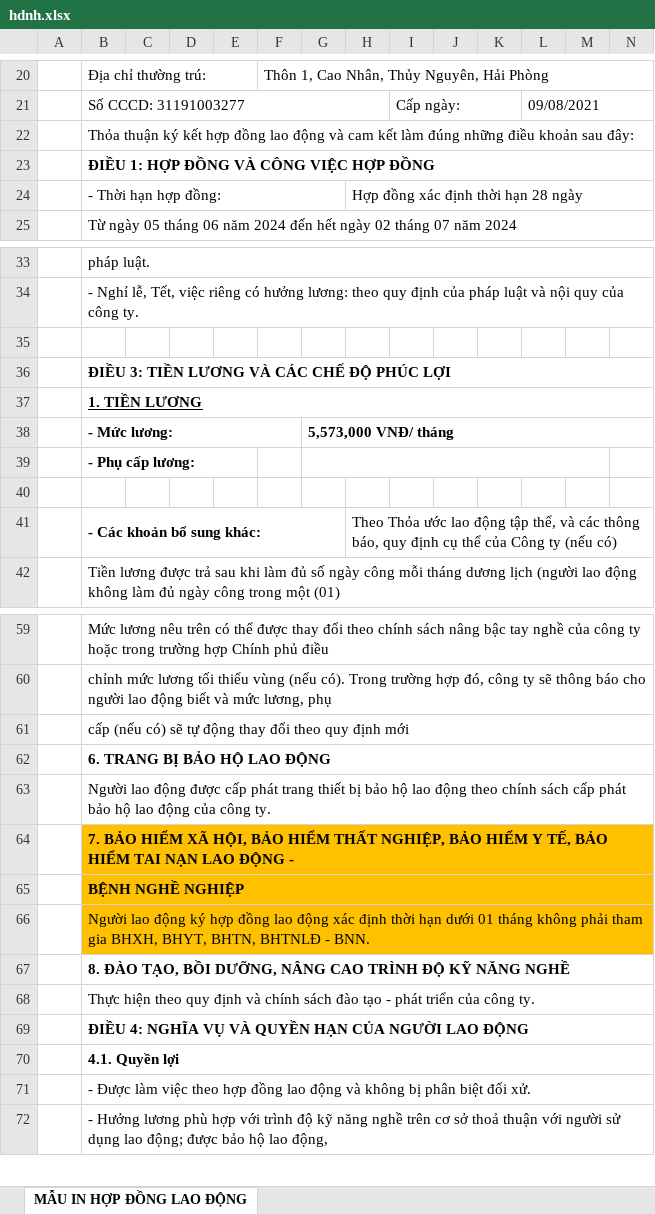
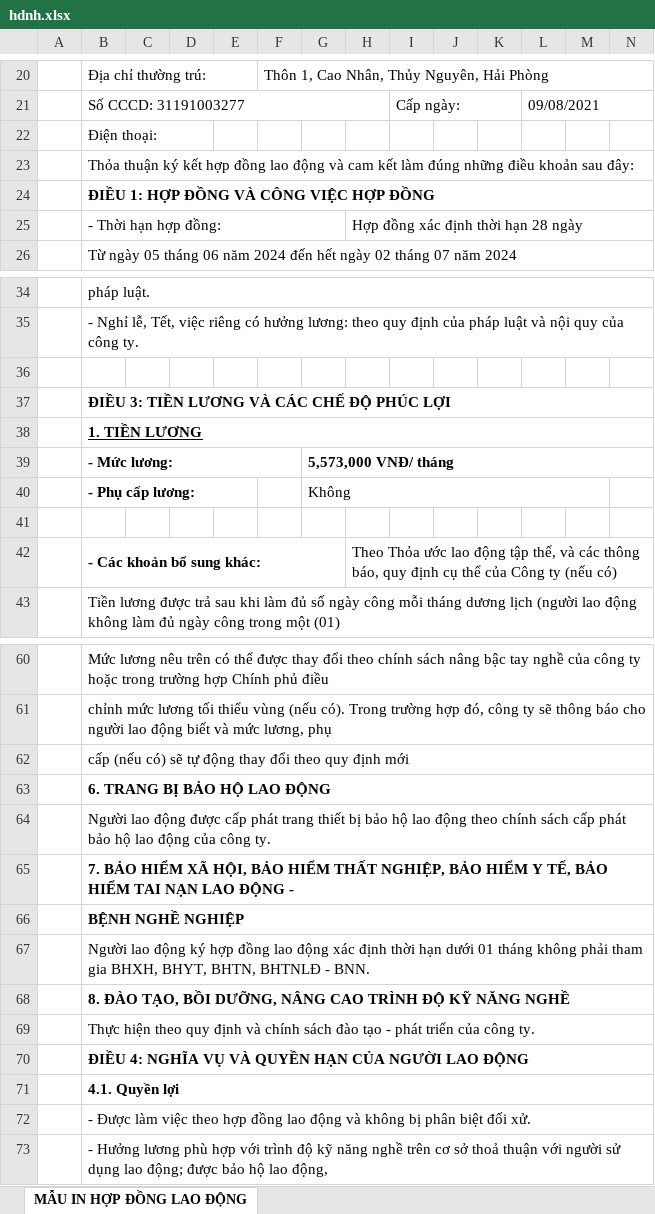
Before and after one commit to mrdotiendat1992/HRM, an Excel workbook: static/uploads/mau/hopdong/nt1/duoi_o2/hdnh.xlsx, sheet MẪU IN HỢP ĐỒNG LAO ĐỘNG, drawn as a sheet; only a part is shown, gaps mark what is left out; values as stored, in another font and other column widths than the file's, no borders; charts and pictures not drawn; addresses are those after the commit; rows hold the shown columns only; the diff covers the shown part only; the diff names each change by its address in the sheet, - before the commit and + after, or states it on an @@ line.

```diff
--- a/static/uploads/mau/hopdong/nt1/duoi_o2/hdnh.xlsx (sheet MẪU IN HỢP ĐỒNG LAO ĐỘNG)
+++ b/static/uploads/mau/hopdong/nt1/duoi_o2/hdnh.xlsx (sheet MẪU IN HỢP ĐỒNG LAO ĐỘNG)
+row 22:  | Điện thoại:
-G40: (empty)
+G40: Không
-B65:N67 fill: #FFC000
+B65:N67 fill: none
```
Also changed, not shown: cell formats elsewhere in this sheet, static/uploads/mau/hopdong/nt1/duoi_o2/hdcth.xlsx, static/uploads/mau/hopdong/nt1/duoi_o2/hdvth.xlsx, 6 other files.
